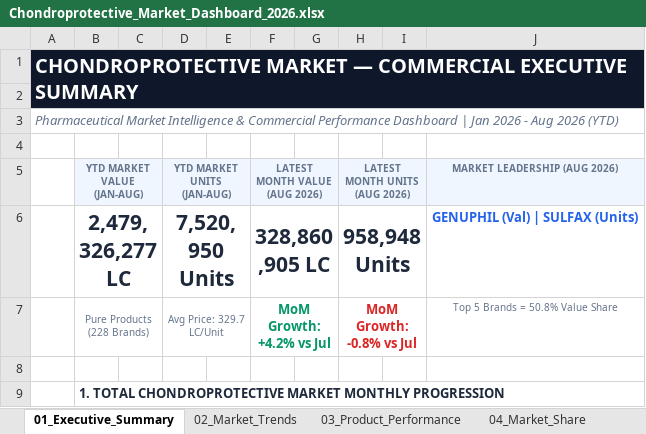
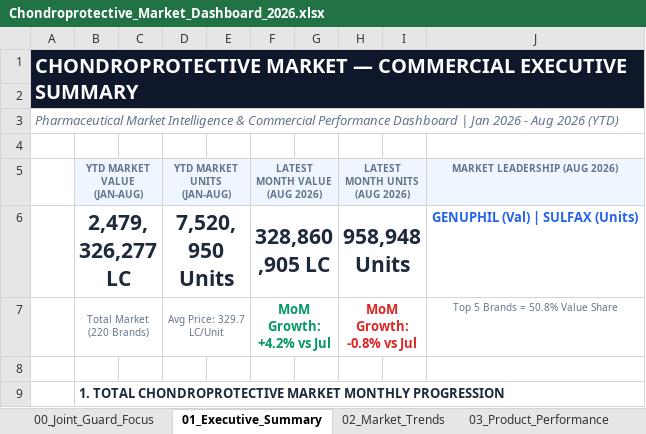
Before and after one commit to modimust5669-art/imsanalysis, an Excel workbook: Chondroprotective_Market_Dashboard_2026.xlsx, sheet 01_Executive_Summary, drawn as a sheet; only a part is shown; values as stored, in another font and other column widths than the file's, no borders; the diff names each change by its address in the sheet, - before the commit and + after, or states it on an @@ line.

```diff
--- a/Chondroprotective_Market_Dashboard_2026.xlsx (sheet 01_Executive_Summary)
+++ b/Chondroprotective_Market_Dashboard_2026.xlsx (sheet 01_Executive_Summary)
+sheet tab: 00_Joint_Guard_Focus
-B7: Pure Products (228 Brands)
+B7: Total Market (220 Brands)
```
Also changed, not shown: 4 other files.
